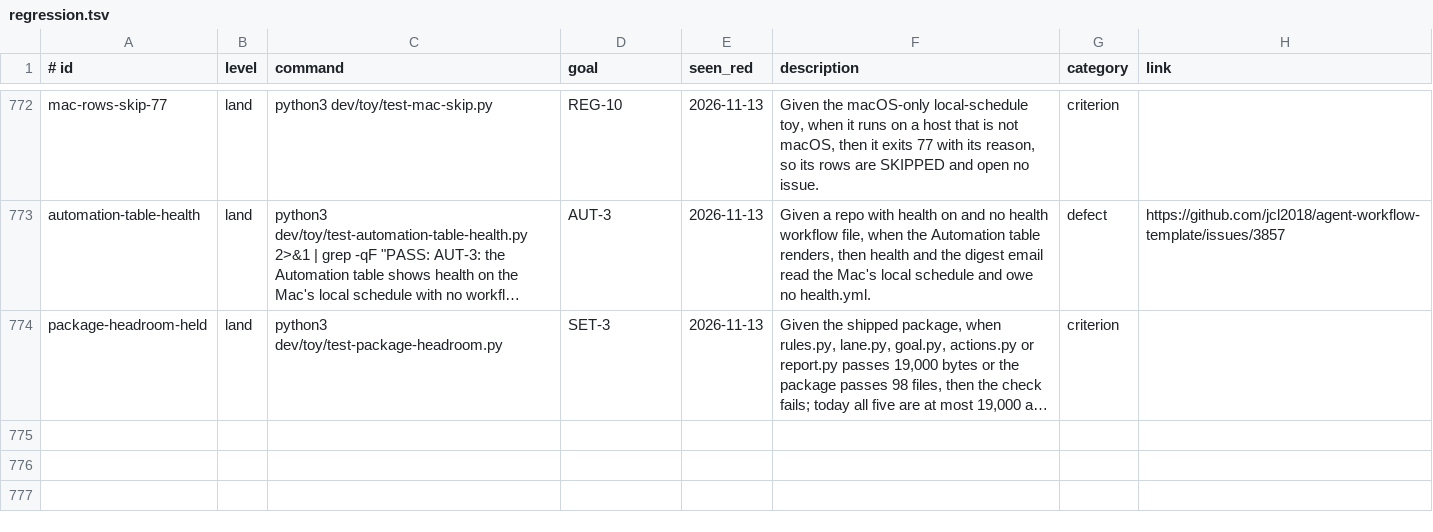
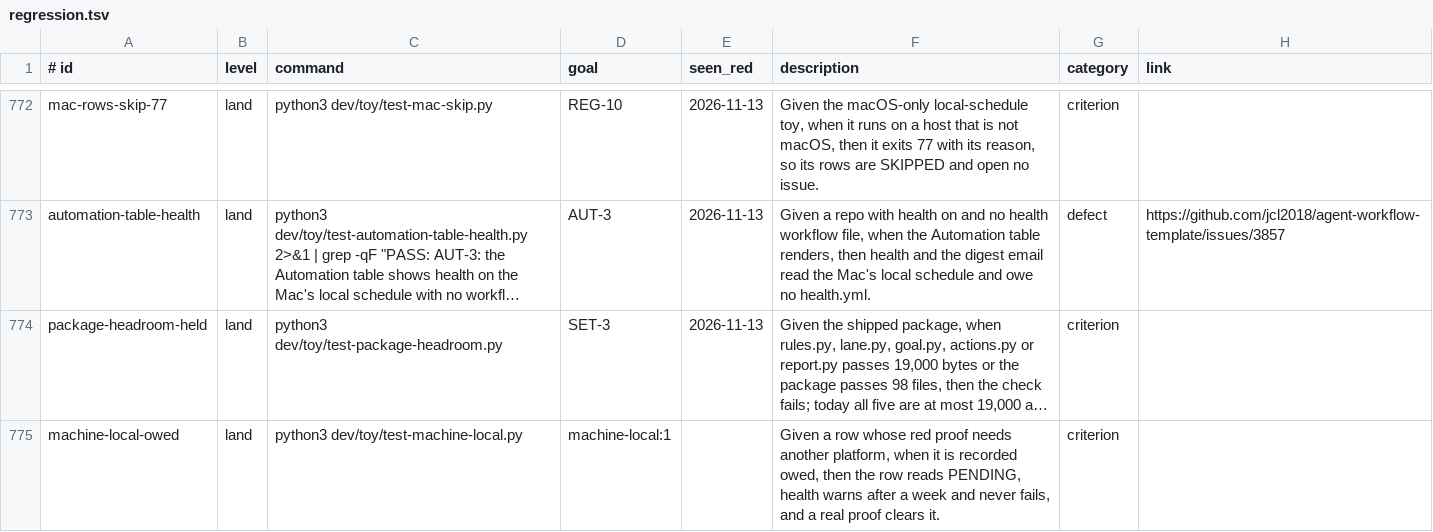
Before and after one commit to jcl2018/agent-workflow-template, a TSV file: .loop/regression.tsv, drawn as a sheet; only a part is shown, gaps mark what is left out; long unchanged cells end in …; the diff names each change by its address in the sheet, - before the commit and + after, or states it on an @@ line.

Commit message:
machine-local: owed off-machine proofs become to-do issues, not blocks

```diff
--- a/.loop/regression.tsv
+++ b/.loop/regression.tsv
+row 775: machine-local-owed | land | python3 dev/toy/test-machine-local.py | machine-local:1 |  | Given a row whose red proof needs another platform, when it is recorded owed, then the row reads PENDING, health warns after a week and never fails, and a real proof clears it. | criterion
```
Also changed, not shown: 8 other files.
